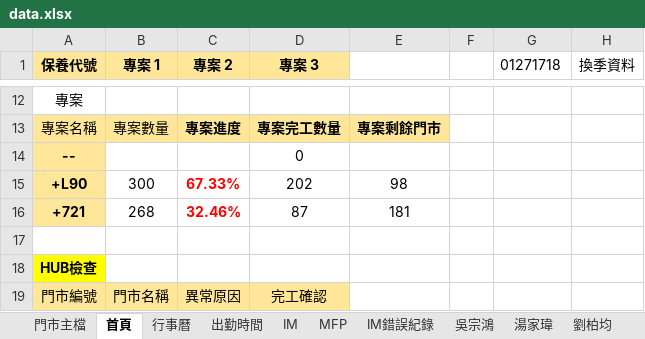
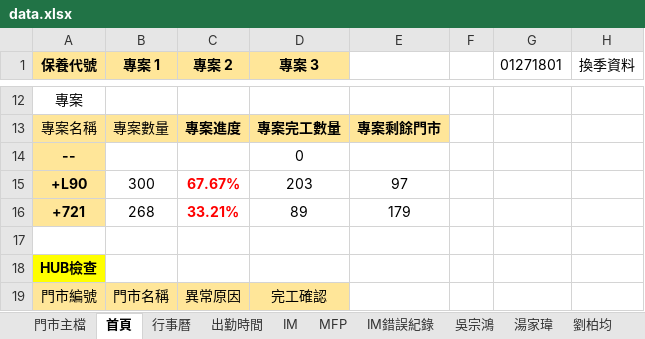
Before and after one commit to Yang-0419-di/FW_2, an Excel workbook: data.xlsx, sheet 首頁, drawn as a sheet; only a part is shown, gaps mark what is left out; values as stored, in another font and other column widths than the file's, no borders; the diff names each change by its address in the sheet, - before the commit and + after, or states it on an @@ line.

```diff
--- a/data.xlsx (sheet 首頁)
+++ b/data.xlsx (sheet 首頁)
-G1: 01271718
+G1: 01271801
-C15 (專案 2): 67.33%
+C15 (專案 2): 67.67%
-D15 (專案 3): 202
+D15 (專案 3): 203
-E15: 98
+E15: 97
-C16 (專案 2): 32.46%
+C16 (專案 2): 33.21%
-D16 (專案 3): 87
+D16 (專案 3): 89
-E16: 181
+E16: 179
```
Also changed, not shown: sheet 門市主檔, sheet 吳宗鴻, sheet 劉柏均, formulas that keep their value, hidden cells, charts or pictures, MFP/MFP.xlsx, 2 other files.
